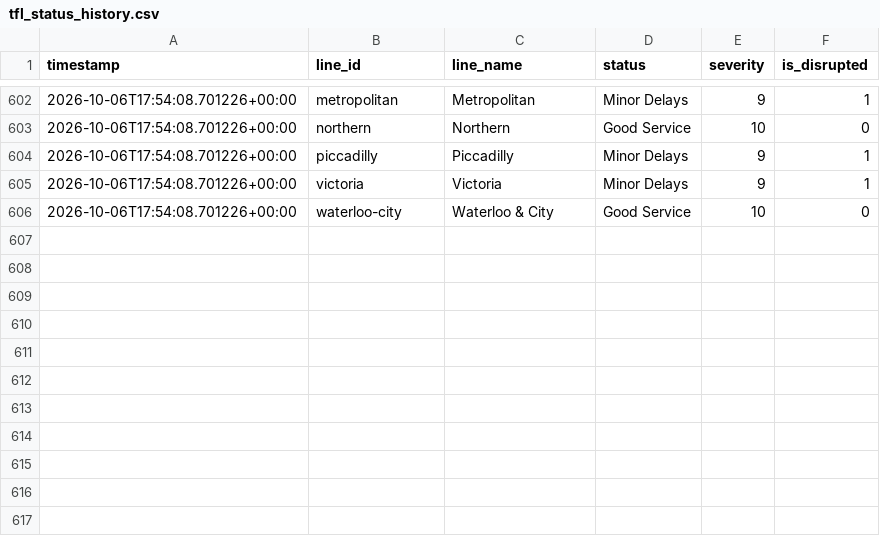
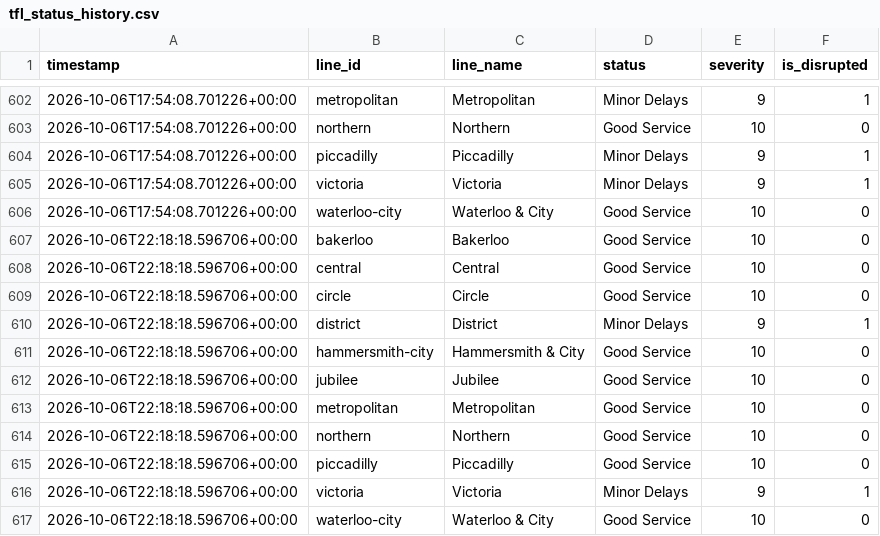
Before and after one commit to MFaisal077/TFL-Analaysis-Project, a CSV file: data/tfl_status_history.csv, drawn as a sheet; only a part is shown, gaps mark what is left out; the diff names each change by its address in the sheet, - before the commit and + after, or states it on an @@ line.

```diff
--- a/data/tfl_status_history.csv
+++ b/data/tfl_status_history.csv
+row 607: 2026-10-06T22:18:18.596706+00:00 | bakerloo | Bakerloo | Good Service | 10 | 0
+row 608: 2026-10-06T22:18:18.596706+00:00 | central | Central | Good Service | 10 | 0
+row 609: 2026-10-06T22:18:18.596706+00:00 | circle | Circle | Good Service | 10 | 0
+row 610: 2026-10-06T22:18:18.596706+00:00 | district | District | Minor Delays | 9 | 1
+row 611: 2026-10-06T22:18:18.596706+00:00 | hammersmith-city | Hammersmith & City | Good Service | 10 | 0
+row 612: 2026-10-06T22:18:18.596706+00:00 | jubilee | Jubilee | Good Service | 10 | 0
+row 613: 2026-10-06T22:18:18.596706+00:00 | metropolitan | Metropolitan | Good Service | 10 | 0
+row 614: 2026-10-06T22:18:18.596706+00:00 | northern | Northern | Good Service | 10 | 0
+row 615: 2026-10-06T22:18:18.596706+00:00 | piccadilly | Piccadilly | Good Service | 10 | 0
+row 616: 2026-10-06T22:18:18.596706+00:00 | victoria | Victoria | Minor Delays | 9 | 1
+row 617: 2026-10-06T22:18:18.596706+00:00 | waterloo-city | Waterloo & City | Good Service | 10 | 0
```
Also changed, not shown: 1 other file.
